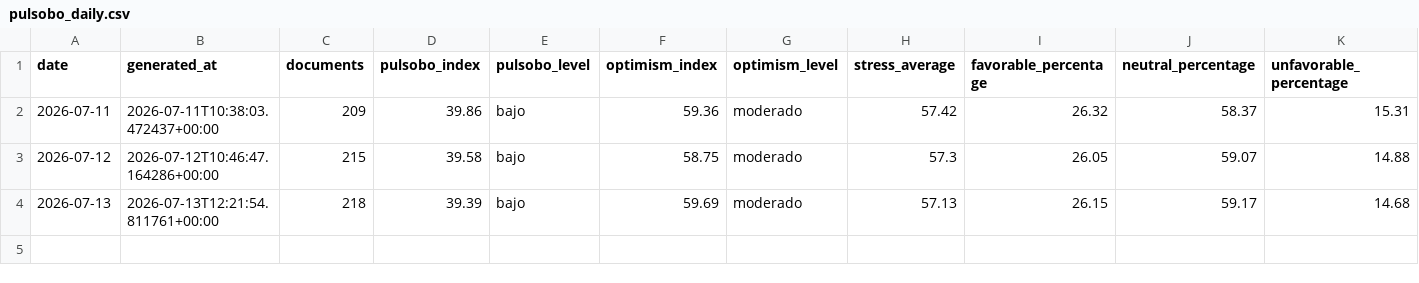
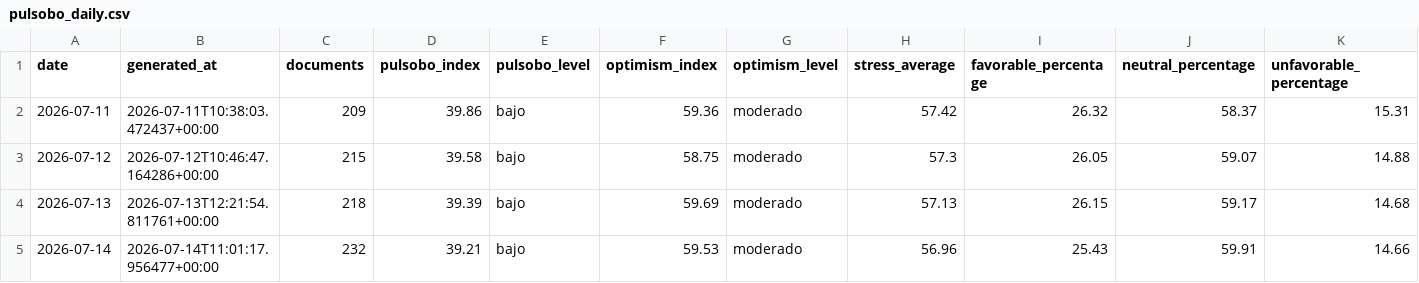
Before and after one commit to paul-pinto/TerMacroMetro, a CSV file: data/history/pulsobo_daily.csv, drawn as a sheet; only a part is shown; rows hold the shown columns only; the diff names each change by its address in the sheet, - before the commit and + after, or states it on an @@ line.

Commit message:
data: actualización diaria de TerMacroMetro

```diff
--- a/data/history/pulsobo_daily.csv
+++ b/data/history/pulsobo_daily.csv
+row 5: 2026-07-14 | 2026-07-14T11:01:17.956477+00:00 | 232 | 39.21 | bajo | 59.53 | moderado | 56.96 | 25.43 | 59.91 | 14.66
```
Also changed, not shown: 11 other files.
